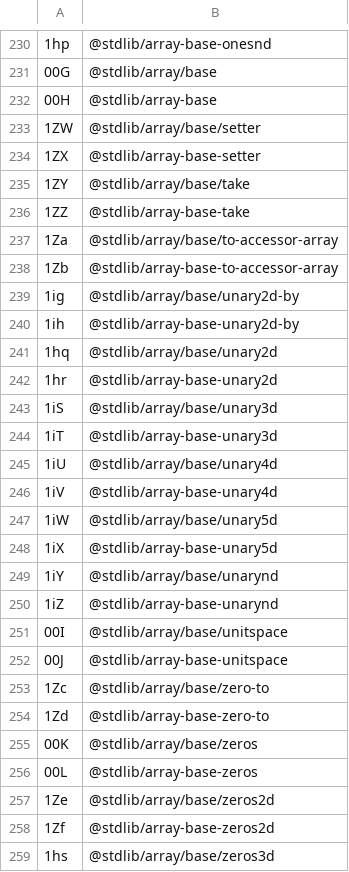
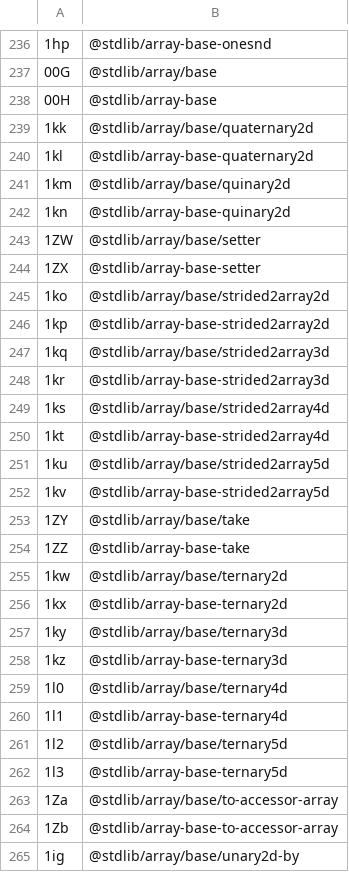
Before and after one commit to stdlib-js/error, a CSV file: tools/id2pkg/data/data.csv, drawn as a sheet; only a part is shown, gaps mark what is left out; the shorter side is filled out with more unchanged rows; the diff covers the shown part only.

```diff
--- a/tools/id2pkg/data/data.csv
+++ b/tools/id2pkg/data/data.csv
@@ -232,6 +238,26 @@
 "00H",@stdlib/array-base
+"1kk",@stdlib/array/base/quaternary2d
+"1kl",@stdlib/array-base-quaternary2d
+"1km",@stdlib/array/base/quinary2d
+"1kn",@stdlib/array-base-quinary2d
 "1ZW",@stdlib/array/base/setter
 "1ZX",@stdlib/array-base-setter
+"1ko",@stdlib/array/base/strided2array2d
+"1kp",@stdlib/array-base-strided2array2d
+"1kq",@stdlib/array/base/strided2array3d
+"1kr",@stdlib/array-base-strided2array3d
+"1ks",@stdlib/array/base/strided2array4d
+"1kt",@stdlib/array-base-strided2array4d
+"1ku",@stdlib/array/base/strided2array5d
+"1kv",@stdlib/array-base-strided2array5d
 "1ZY",@stdlib/array/base/take
 "1ZZ",@stdlib/array-base-take
+"1kw",@stdlib/array/base/ternary2d
+"1kx",@stdlib/array-base-ternary2d
+"1ky",@stdlib/array/base/ternary3d
+"1kz",@stdlib/array-base-ternary3d
+"1l0",@stdlib/array/base/ternary4d
+"1l1",@stdlib/array-base-ternary4d
+"1l2",@stdlib/array/base/ternary5d
+"1l3",@stdlib/array-base-ternary5d
 "1Za",@stdlib/array/base/to-accessor-array
```
Also changed, not shown: 44 added rows elsewhere in this file, tools/database/data/data.csv, tools/pkg2id/data/data.csv, 6 other files.
